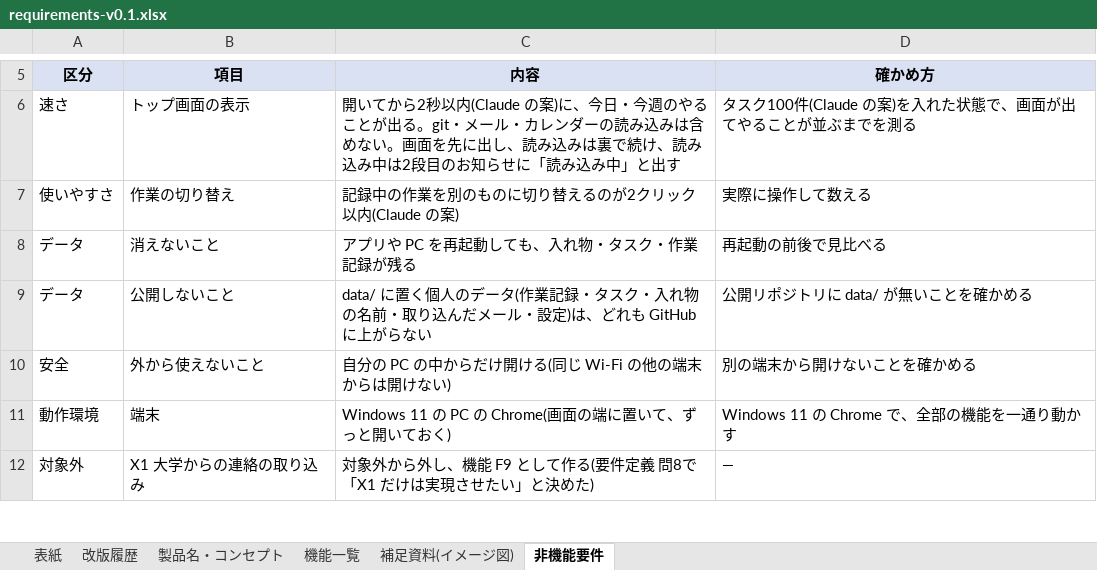
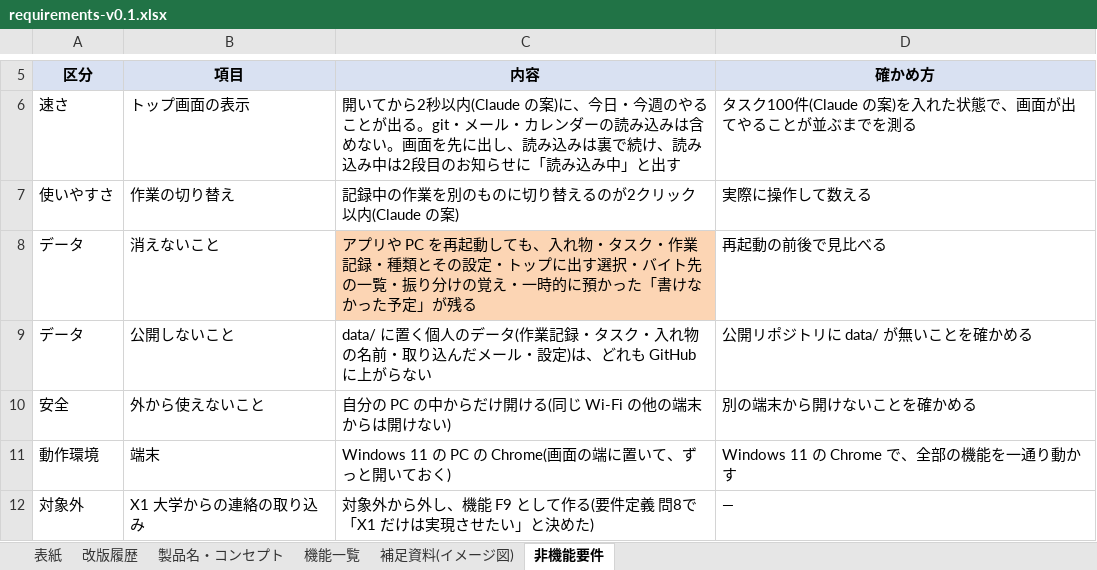
Before and after one commit to K24rs057/workbench, an Excel workbook: docs/requirements-v0.1.xlsx, sheet 非機能要件, drawn as a sheet; only a part is shown, gaps mark what is left out; values as stored, in another font and other column widths than the file's, no borders; the diff names each change by its address in the sheet, - before the commit and + after, or states it on an @@ line.

```diff
--- a/docs/requirements-v0.1.xlsx (sheet 非機能要件)
+++ b/docs/requirements-v0.1.xlsx (sheet 非機能要件)
-C8 (内容): …作業記録が残る
+C8 (内容): …作業記録・種類とその設定・トップに出す選択・バイト先の一覧・振り分けの覚え・一時的に預かった「書けなかった予定」が残る
-C8 fill: none
+C8 fill: #FCD5B4
```
Also changed, not shown: sheet 機能一覧, 2 other files.
